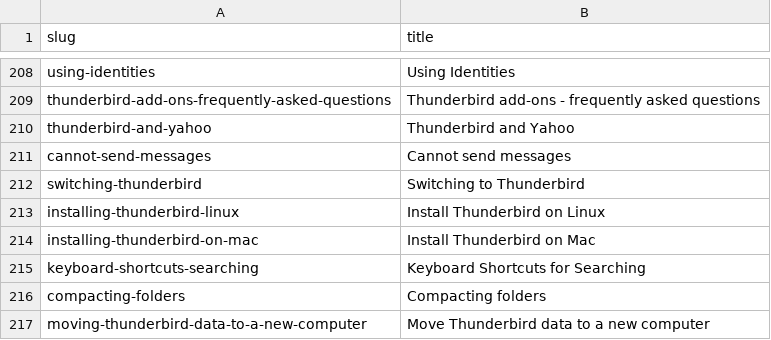
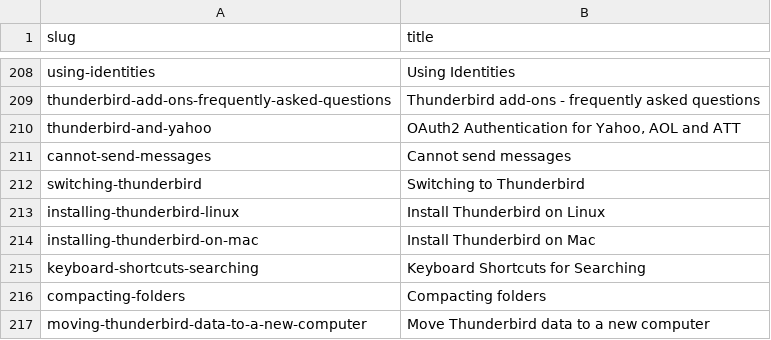
Before and after one commit to thunderbird/github-action-thunderbird-kb, a CSV file: allproducts-kb-title-slug-all-articles.csv, drawn as a sheet; only a part is shown, gaps mark what is left out.

```diff
--- a/allproducts-kb-title-slug-all-articles.csv
+++ b/allproducts-kb-title-slug-all-articles.csv
@@ -209,3 +209,3 @@ using-identities,Using Identities
 thunderbird-add-ons-frequently-asked-questions,Thunderbird add-ons - frequently asked questions
-thunderbird-and-yahoo,Thunderbird and Yahoo
+thunderbird-and-yahoo,"OAuth2 Authentication for Yahoo, AOL and ATT"
 cannot-send-messages,Cannot send messages
```
Also changed, not shown: 1 other file.
